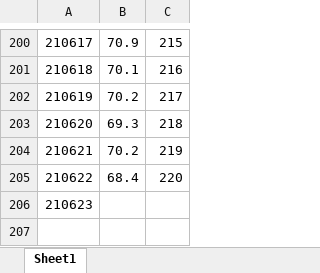
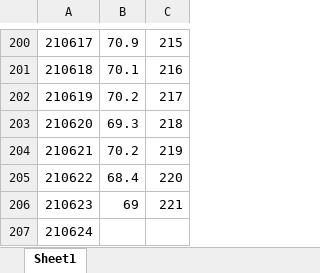
Before and after one commit to IanFla/Lose-Weight, an Excel workbook: weight.xlsx, sheet Sheet1, drawn as a sheet; only a part is shown, gaps mark what is left out; values as stored, in another font and other column widths than the file's, no borders; the diff names each change by its address in the sheet, - before the commit and + after, or states it on an @@ line.

Commit message:
Create ~$weight.xlsx

```diff
--- a/weight.xlsx (sheet Sheet1)
+++ b/weight.xlsx (sheet Sheet1)
-B206: (empty)
+B206: 69
-C206: (empty)
+C206: 221
+row 207: 210624
```
